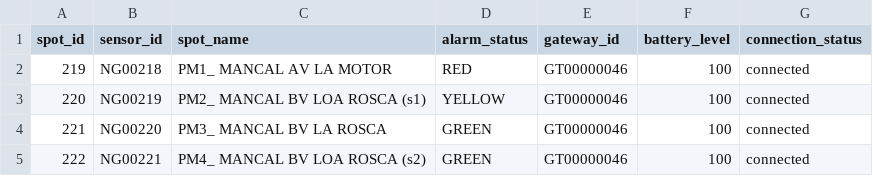
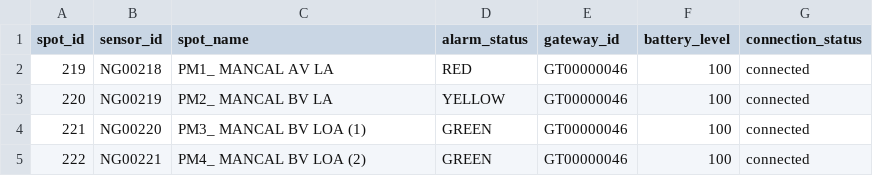
Before and after one commit to felipeph/dashboard, a CSV file: spots_list.csv, drawn as a sheet.

```diff
--- a/spots_list.csv
+++ b/spots_list.csv
@@ -1,5 +1,5 @@
 spot_id,sensor_id,spot_name,alarm_status,gateway_id,battery_level,connection_status
-219,NG00218,PM1_ MANCAL AV LA MOTOR,RED,GT00000046,100,connected
-220,NG00219,PM2_ MANCAL BV  LOA ROSCA (s1),YELLOW,GT00000046,100,connected
-221,NG00220,PM3_ MANCAL BV  LA ROSCA,GREEN,GT00000046,100,connected
-222,NG00221,PM4_ MANCAL BV  LOA ROSCA (s2),GREEN,GT00000046,100,connected
+219,NG00218,PM1_ MANCAL AV LA,RED,GT00000046,100,connected
+220,NG00219,PM2_ MANCAL BV LA,YELLOW,GT00000046,100,connected
+221,NG00220,PM3_ MANCAL BV LOA (1),GREEN,GT00000046,100,connected
+222,NG00221,PM4_ MANCAL BV LOA (2),GREEN,GT00000046,100,connected
```
Also changed, not shown: 2 other files.
